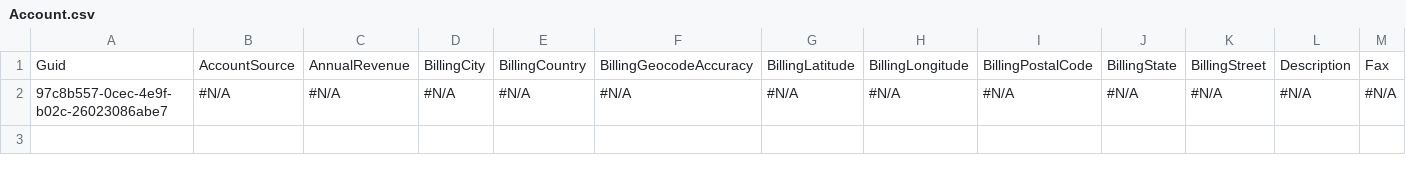
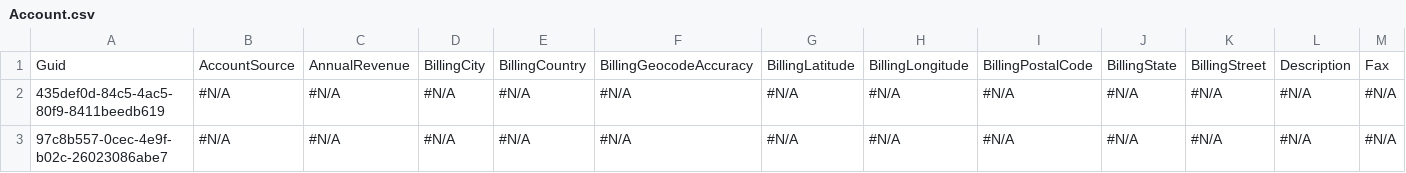
Before and after one commit to Prodlymoover/TestProdrepo, a CSV file: Account.csv, drawn as a sheet; only a part is shown; rows hold the shown columns only; the diff names each change by its address in the sheet, - before the commit and + after, or states it on an @@ line.

```diff
--- a/Account.csv
+++ b/Account.csv
+row 2: 435def0d-84c5-4ac5-80f9-8411beedb619 | #N/A | #N/A | #N/A | #N/A | #N/A | #N/A | #N/A | #N/A | #N/A | #N/A | #N/A | #N/A
```
Also changed, not shown: Case.csv, Contact.csv.
